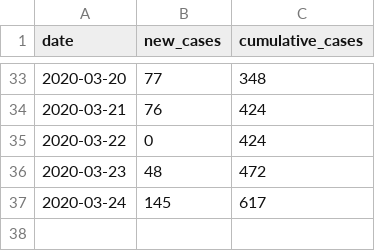
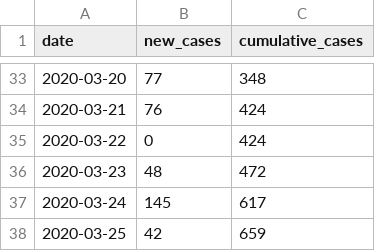
Before and after one commit to JeckleCed/COVID-19, a CSV file: covid19-canada-bc.csv, drawn as a sheet; only a part is shown, gaps mark what is left out; the diff names each change by its address in the sheet, - before the commit and + after, or states it on an @@ line.

```diff
--- a/covid19-canada-bc.csv
+++ b/covid19-canada-bc.csv
+row 38: 2020-03-25 | 42 | 659
```
Also changed, not shown: covid19-canada-all.csv.
